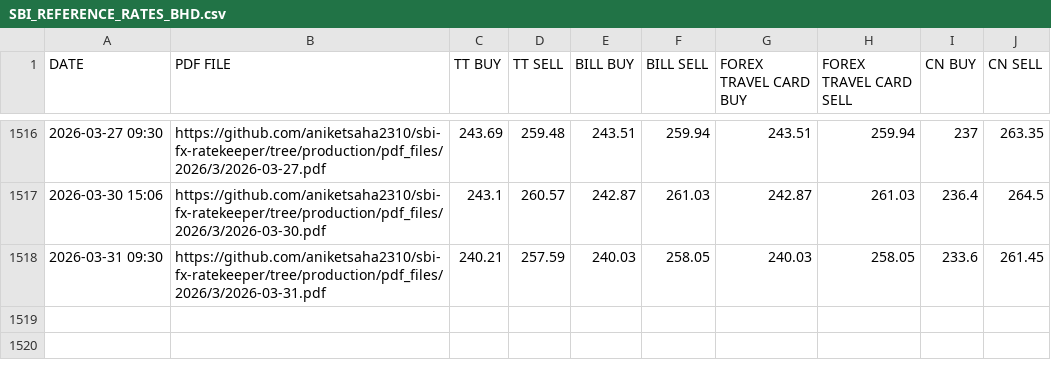
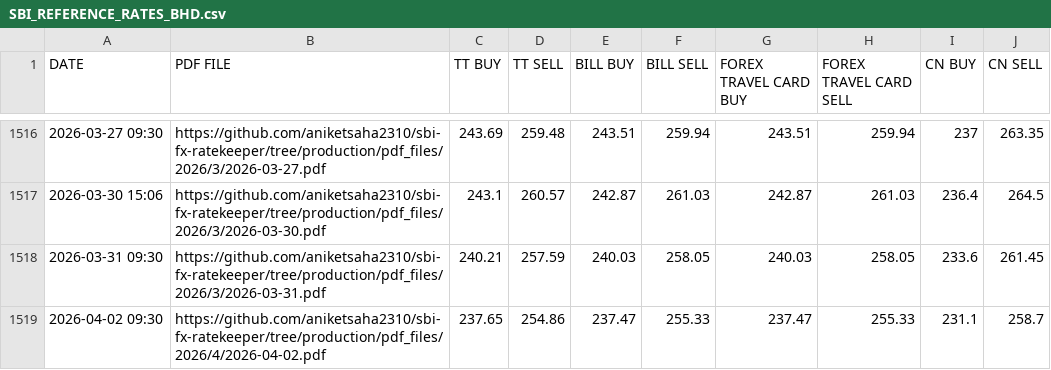
Before and after one commit to aniketsaha2310/sbi-fx-ratekeeper, a CSV file: csv_files/SBI_REFERENCE_RATES_BHD.csv, drawn as a sheet; only a part is shown, gaps mark what is left out; the diff names each change by its address in the sheet, - before the commit and + after, or states it on an @@ line.

```diff
--- a/csv_files/SBI_REFERENCE_RATES_BHD.csv
+++ b/csv_files/SBI_REFERENCE_RATES_BHD.csv
+row 1519: 2026-04-02 09:30 | https://github.com/aniketsaha2310/sbi-fx-ratekeeper/tree/production/pdf_files/2026/4/2026-04-02.pdf | 237.65 | 254.86 | 237.47 | 255.33 | 237.47 | 255.33 | 231.1 | 258.7
```
Also changed, not shown: csv_files/SBI_REFERENCE_RATES_CHF.csv, csv_files/SBI_REFERENCE_RATES_EUR.csv, 30 other files.
